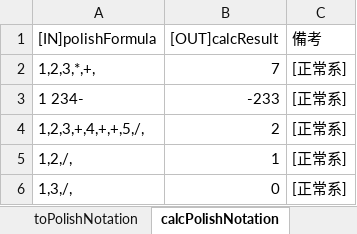
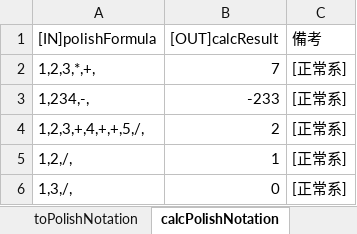
Before and after one commit to kenmotsu/Calculator, an Excel workbook: calc/doc/UnitTestData.xlsx, sheet calcPolishNotation, drawn as a sheet; values as stored, in another font and other column widths than the file's, no borders; the diff names each change by its address in the sheet, - before the commit and + after, or states it on an @@ line.

```diff
--- a/calc/doc/UnitTestData.xlsx (sheet calcPolishNotation)
+++ b/calc/doc/UnitTestData.xlsx (sheet calcPolishNotation)
-A3 ([IN]polishFormula): 1 234-
+A3 ([IN]polishFormula): 1,234,-,
```
Also changed, not shown: sheet validateInputFormula, sheet calcFormula, other sheet tabs, 8 other files.
